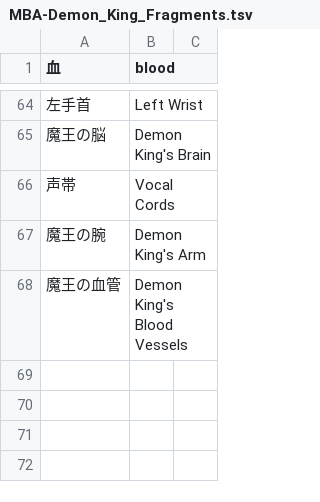
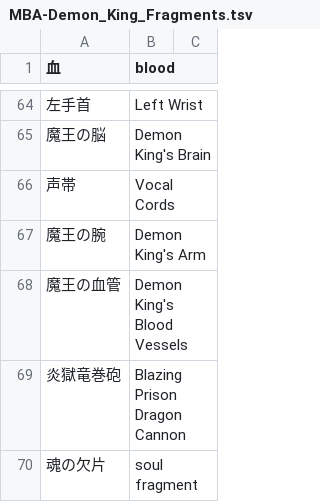
Before and after one commit to nille02/mtl, a TSV file: data/wordlist/Death Mage Raw/MBA-Demon_King_Fragments.tsv, drawn as a sheet; only a part is shown, gaps mark what is left out.

```diff
--- a/data/wordlist/Death Mage Raw/MBA-Demon_King_Fragments.tsv
+++ b/data/wordlist/Death Mage Raw/MBA-Demon_King_Fragments.tsv
@@ -68 +68,3 @@
 魔王の血管	Demon King's Blood Vessels
+炎獄竜巻砲	Blazing Prison Dragon Cannon
+魂の欠片	soul fragment
```
Also changed, not shown: data/wordlist/Death Mage Raw/MBA-Common_Terms.tsv, data/wordlist/Death Mage Raw/MBA-Skills.tsv.
